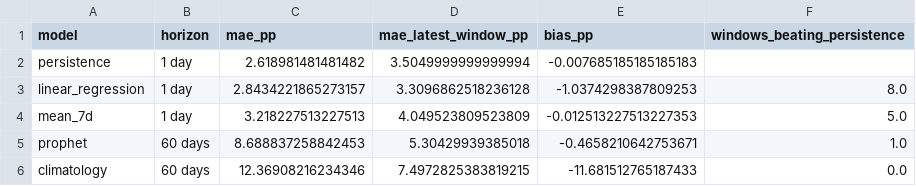
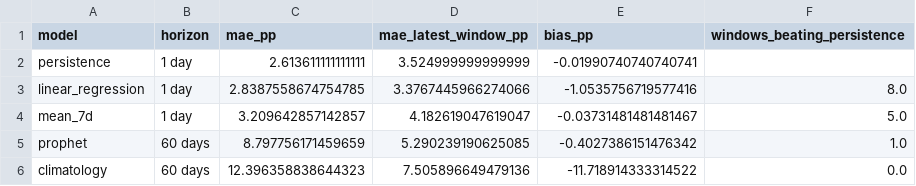
Before and after one commit to JoaoFelicissimo03/PT-Energy-Transition-Analytics, a CSV file: data/processed/model_metrics.csv, drawn as a sheet.

```diff
--- a/data/processed/model_metrics.csv
+++ b/data/processed/model_metrics.csv
@@ -1,6 +1,6 @@
 model,horizon,mae_pp,mae_latest_window_pp,bias_pp,windows_beating_persistence
-persistence,1 day,2.618981481481482,3.5049999999999994,-0.007685185185185183,
-linear_regression,1 day,2.8434221865273157,3.3096862518236128,-1.0374298387809253,8.0
-mean_7d,1 day,3.218227513227513,4.049523809523809,-0.012513227513227353,5.0
-prophet,60 days,8.688837258842453,5.30429939385018,-0.4658210642753671,1.0
-climatology,60 days,12.36908216234346,7.4972825383819215,-11.681512765187433,0.0
+persistence,1 day,2.613611111111111,3.524999999999999,-0.01990740740740741,
+linear_regression,1 day,2.8387558674754785,3.3767445966274066,-1.0535756719577416,8.0
+mean_7d,1 day,3.209642857142857,4.182619047619047,-0.03731481481481467,5.0
+prophet,60 days,8.797756171459659,5.290239190625085,-0.4027386151476342,1.0
+climatology,60 days,12.396358838644323,7.505896649479136,-11.718914333314522,0.0
```
Also changed, not shown: data/processed/model_predictions.csv, data/processed/model_window_errors.csv, 4 other files.
